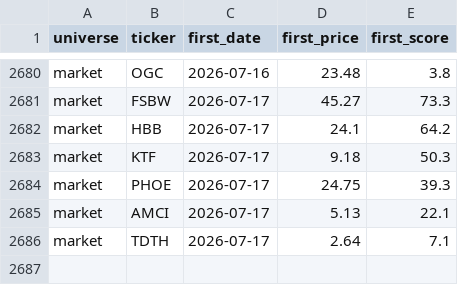
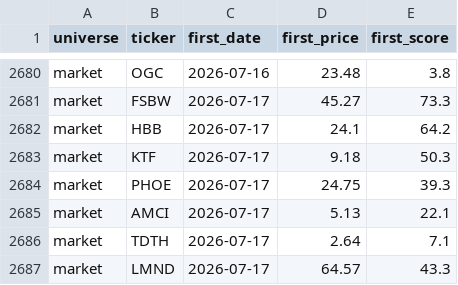
Before and after one commit to ArnaudVarela/TradingScan, a CSV file: perf_tracker.csv, drawn as a sheet; only a part is shown, gaps mark what is left out.

```diff
--- a/perf_tracker.csv
+++ b/perf_tracker.csv
@@ -2686 +2686,2 @@ market,AMCI,2026-07-17,5.13,22.1
 market,TDTH,2026-07-17,2.64,7.1
+market,LMND,2026-07-17,64.57,43.3
```
Also changed, not shown: dashboard/public/market_setups.csv, dashboard/public/thematic_setups.csv, 3 other files.
